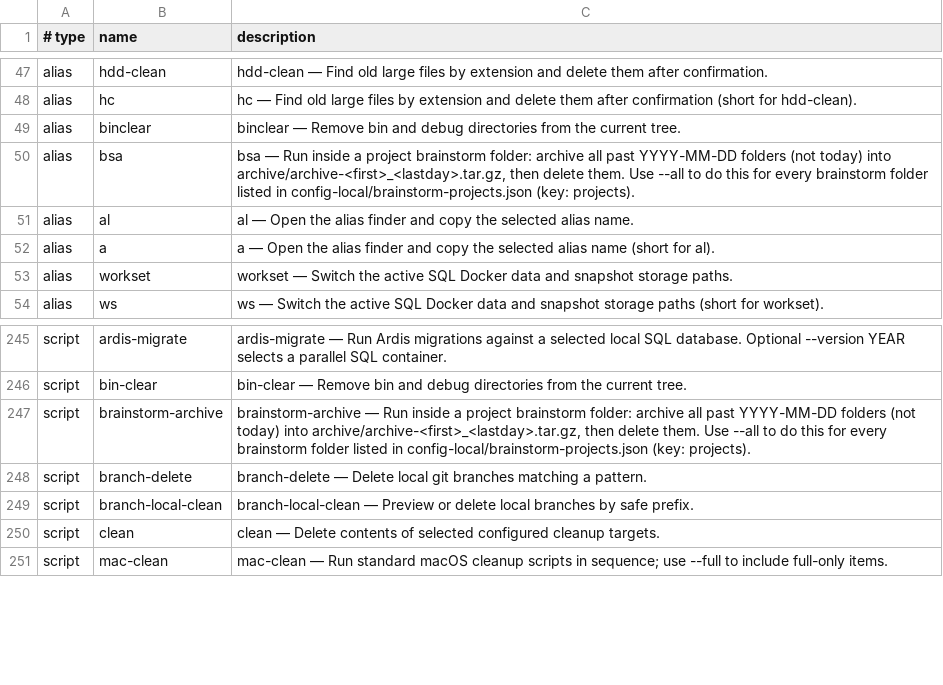
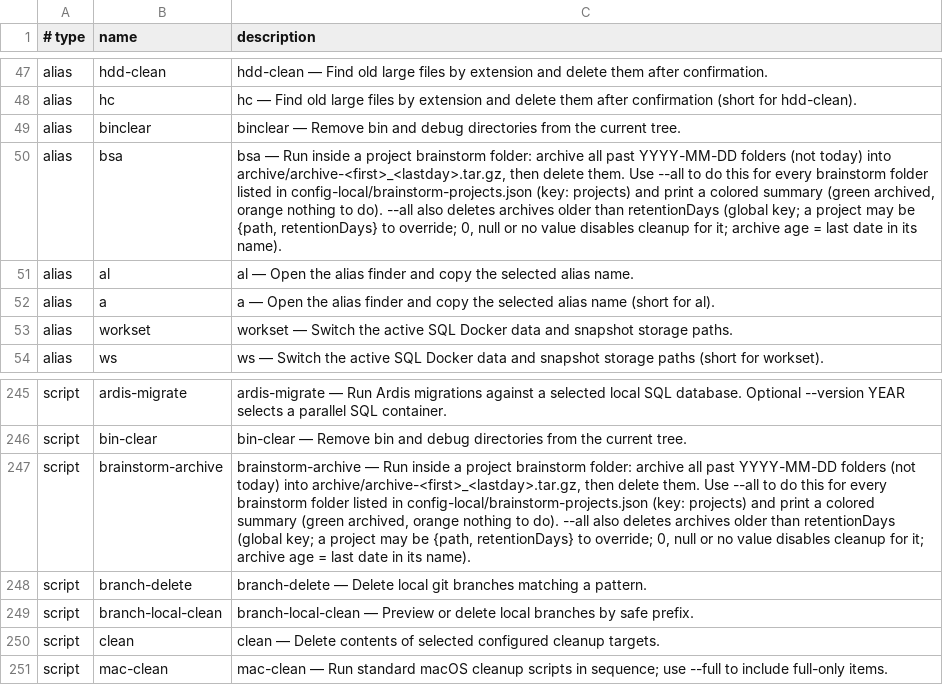
Before and after one commit to AndiOliverIon/mac-forge, a TSV file: configs/alias-descriptions.tsv, drawn as a sheet; only a part is shown, gaps mark what is left out.

Commit message:
Clean archives older than retentionDays on brainstorm-archive --all

```diff
--- a/configs/alias-descriptions.tsv
+++ b/configs/alias-descriptions.tsv
@@ -49,3 +49,3 @@ alias	hc	hc — Find old large files by extension and delete them after confirma
 alias	binclear	binclear — Remove bin and debug directories from the current tree.
-alias	bsa	bsa — Run inside a project brainstorm folder: archive all past YYYY-MM-DD folders (not today) into archive/archive-<first>_<lastday>.tar.gz, then delete them. Use --all to do this for every brainstorm folder listed in config-local/brainstorm-projects.json (key: projects).
+alias	bsa	bsa — Run inside a project brainstorm folder: archive all past YYYY-MM-DD folders (not today) into archive/archive-<first>_<lastday>.tar.gz, then delete them. Use --all to do this for every brainstorm folder listed in config-local/brainstorm-projects.json (key: projects) and print a colored summary (green archived, orange nothing to do). --all also deletes archives older than retentionDays (global key; a project may be {path, retentionDays} to override; 0, null or no value disables cleanup for it; archive age = last date in its name).
 alias	al	al — Open the alias finder and copy the selected alias name.
@@ -246,3 +246,3 @@ script	ardis-migrate	ardis-migrate — Run Ardis migrations against a selected l
 script	bin-clear	bin-clear — Remove bin and debug directories from the current tree.
-script	brainstorm-archive	brainstorm-archive — Run inside a project brainstorm folder: archive all past YYYY-MM-DD folders (not today) into archive/archive-<first>_<lastday>.tar.gz, then delete them. Use --all to do this for every brainstorm folder listed in config-local/brainstorm-projects.json (key: projects).
+script	brainstorm-archive	brainstorm-archive — Run inside a project brainstorm folder: archive all past YYYY-MM-DD folders (not today) into archive/archive-<first>_<lastday>.tar.gz, then delete them. Use --all to do this for every brainstorm folder listed in config-local/brainstorm-projects.json (key: projects) and print a colored summary (green archived, orange nothing to do). --all also deletes archives older than retentionDays (global key; a project may be {path, retentionDays} to override; 0, null or no value disables cleanup for it; archive age = last date in its name).
 script	branch-delete	branch-delete — Delete local git branches matching a pattern.
```
Also changed, not shown: 1 other file.
